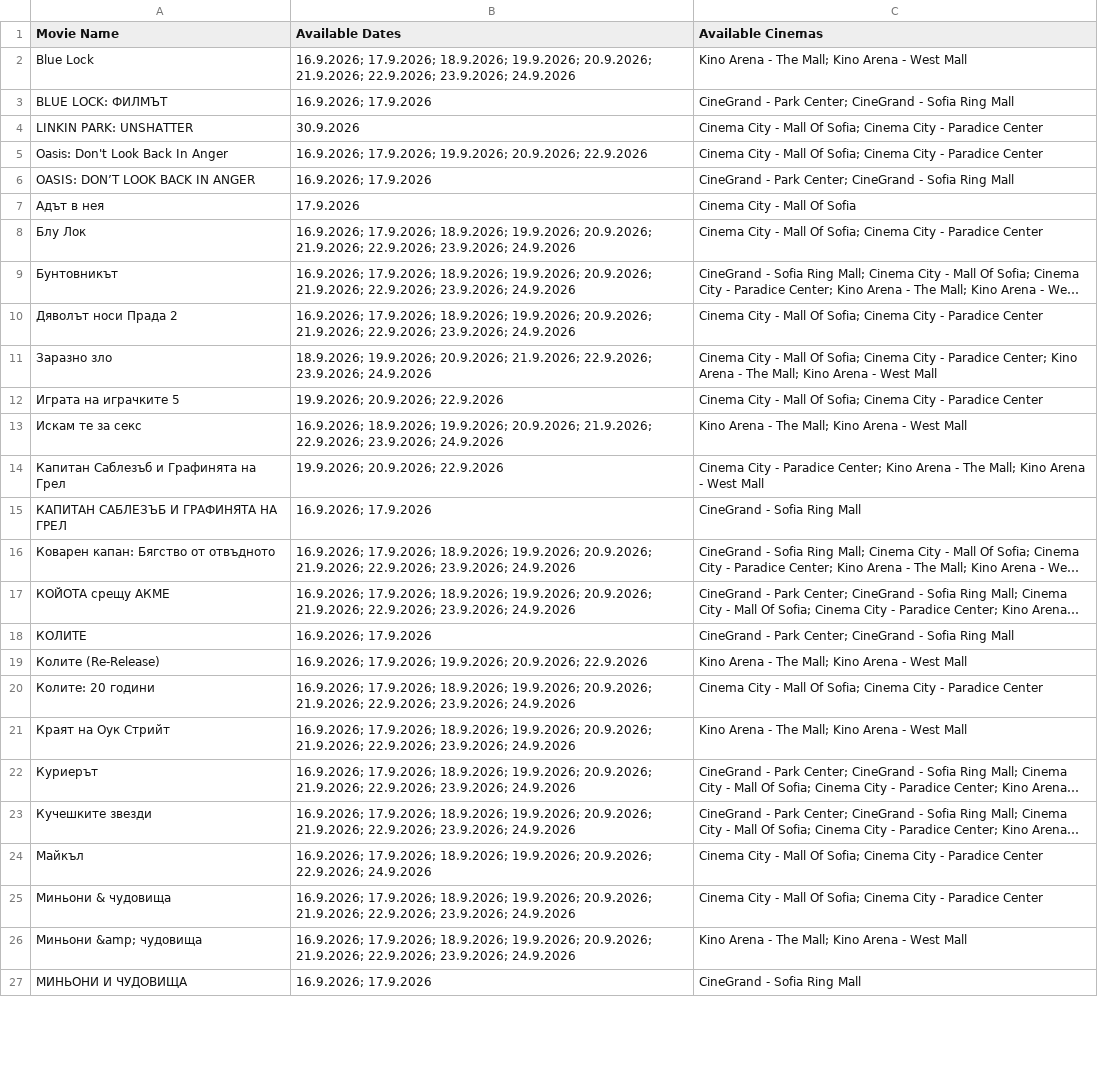
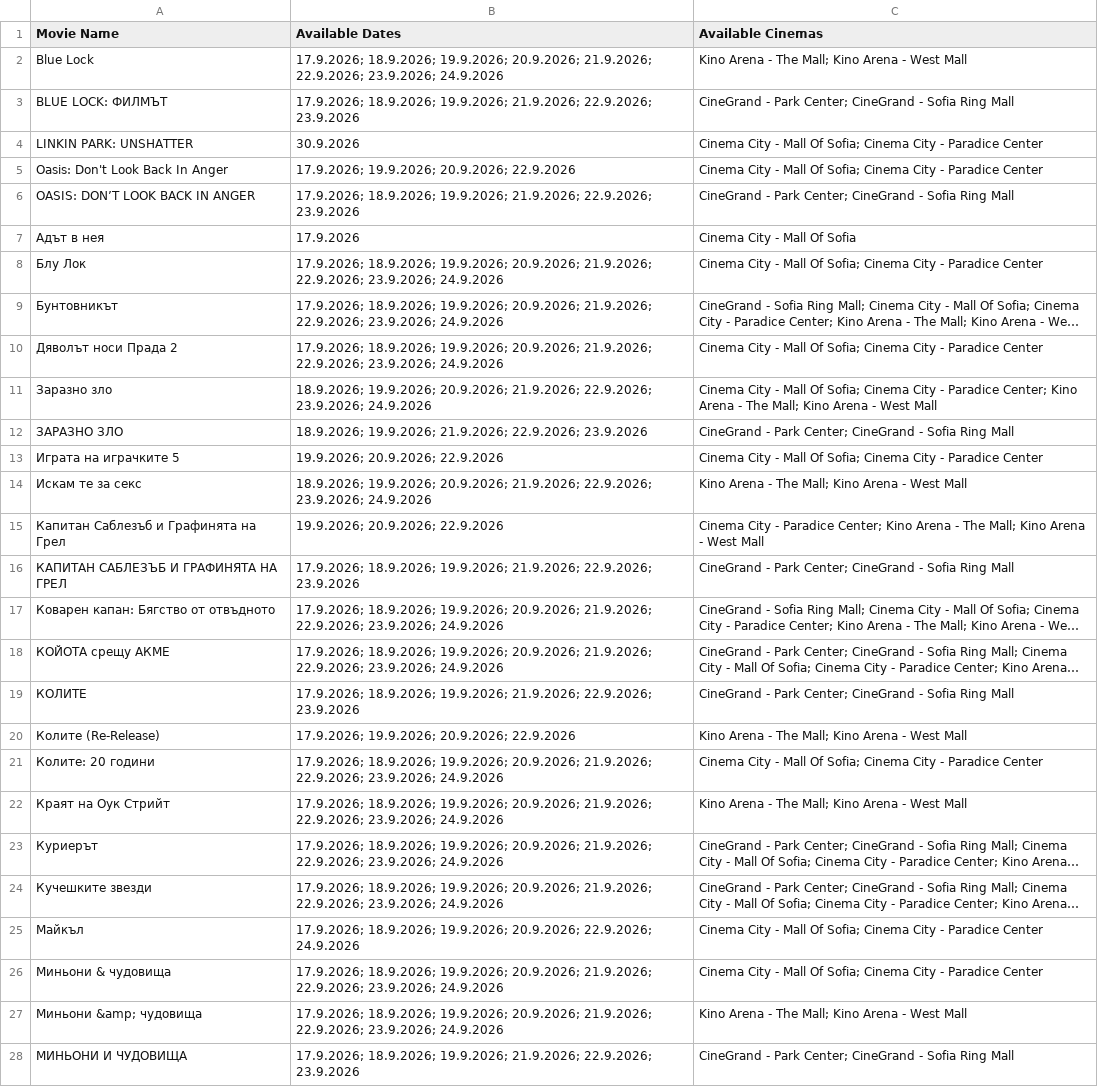
Before and after one commit to darakion/CinemaSearch, a CSV file: data2.csv, drawn as a sheet; only a part is shown; long unchanged cells end in …; addresses are those after the commit; the diff covers the shown part only; the diff names each change by its address in the sheet, - before the commit and + after, or states it on an @@ line.

```diff
--- a/data2.csv
+++ b/data2.csv
-B2 (Available Dates): 16.9.2026; 17.9.2026; 18.9.2026;…
+B2 (Available Dates): 17.9.2026; 18.9.2026;…
-B3 (Available Dates): 16.9.2026; 17.9.2026
+B3 (Available Dates): 17.9.2026; 18.9.2026; 19.9.2026; 21.9.2026; 22.9.2026; 23.9.2026
-B5 (Available Dates): 16.9.2026; 17.9.2026; 19.9.2026;…
+B5 (Available Dates): 17.9.2026; 19.9.2026;…
-B6 (Available Dates): 16.9.2026; 17.9.2026
+B6 (Available Dates): 17.9.2026; 18.9.2026; 19.9.2026; 21.9.2026; 22.9.2026; 23.9.2026
-B8:B10 (Available Dates): 16.9.2026; 17.9.2026; 18.9.2026;…
+B8:B10 (Available Dates): 17.9.2026; 18.9.2026;…
+row 12: ЗАРАЗНО ЗЛО | 18.9.2026; 19.9.2026; 21.9.2026; 22.9.2026; 23.9.2026 | CineGrand - Park Center; CineGrand - Sofia Ring Mall
-B14 (Available Dates): 16.9.2026; 18.9.2026; 19.9.2026;…
+B14 (Available Dates): 18.9.2026; 19.9.2026;…
-B16 (Available Dates): 16.9.2026; 17.9.2026
+B16 (Available Dates): 17.9.2026; 18.9.2026; 19.9.2026; 21.9.2026; 22.9.2026; 23.9.2026
-C16 (Available Cinemas): CineGrand - Sofia Ring Mall
+C16 (Available Cinemas): CineGrand - Park Center; CineGrand - Sofia Ring Mall
-B17:B18 (Available Dates): 16.9.2026; 17.9.2026; 18.9.2026;…
+B17:B18 (Available Dates): 17.9.2026; 18.9.2026;…
-B19 (Available Dates): 16.9.2026; 17.9.2026
+B19 (Available Dates): 17.9.2026; 18.9.2026; 19.9.2026; 21.9.2026; 22.9.2026; 23.9.2026
-B20 (Available Dates): 16.9.2026; 17.9.2026; 19.9.2026;…
+B20 (Available Dates): 17.9.2026; 19.9.2026;…
-B21:B24 (Available Dates): 16.9.2026; 17.9.2026; 18.9.2026;…
+B21:B24 (Available Dates): 17.9.2026; 18.9.2026;…
-B25 (Available Dates): 16.9.2026; 17.9.2026; 18.9.2026;…
+B25 (Available Dates): 17.9.2026; 18.9.2026;…
-B26:B27 (Available Dates): 16.9.2026; 17.9.2026; 18.9.2026;…
+B26:B27 (Available Dates): 17.9.2026; 18.9.2026;…
-B28 (Available Dates): 16.9.2026; 17.9.2026
+B28 (Available Dates): 17.9.2026; 18.9.2026; 19.9.2026; 21.9.2026; 22.9.2026; 23.9.2026
-C28 (Available Cinemas): CineGrand - Sofia Ring Mall
+C28 (Available Cinemas): CineGrand - Park Center; CineGrand - Sofia Ring Mall
```
Also changed, not shown: 1 added row and 15 edited cells elsewhere in this file, 1 other file.
